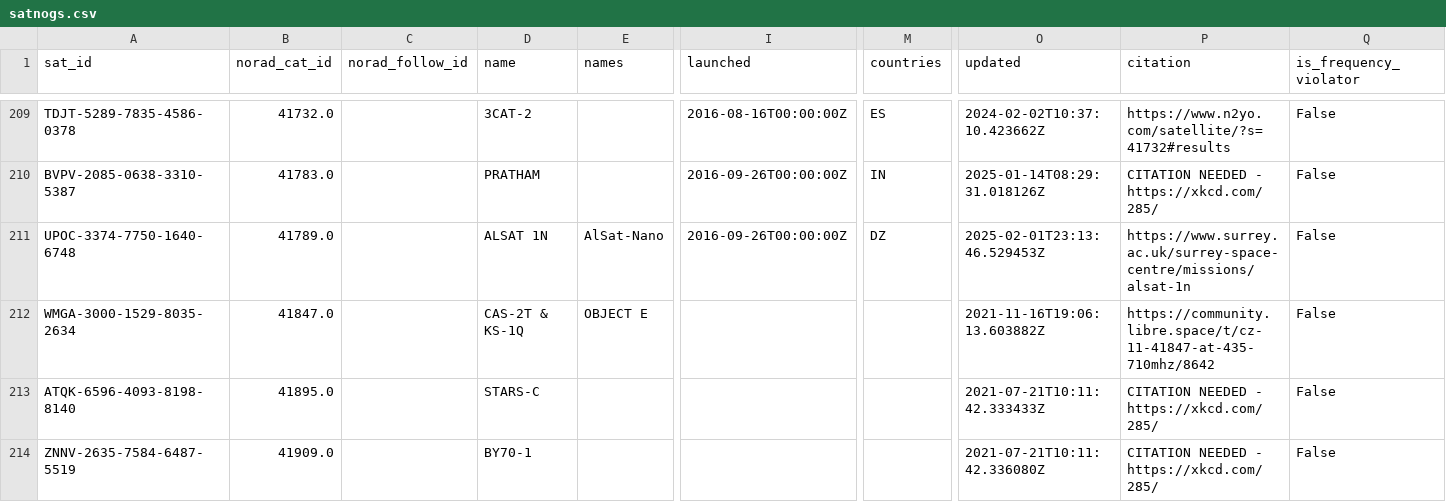
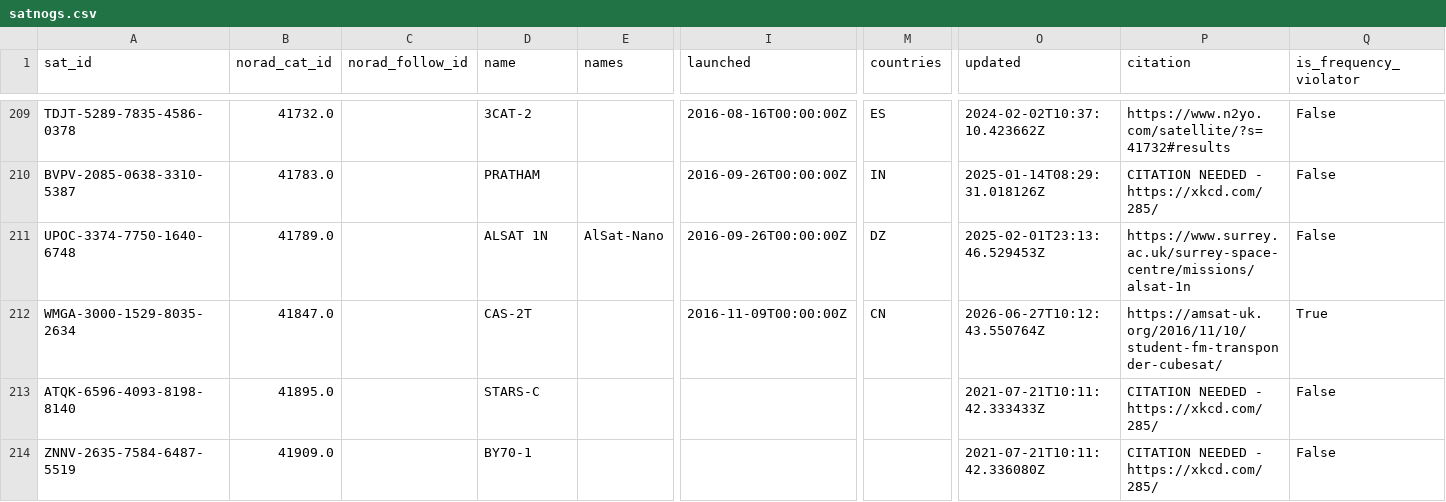
Before and after one commit to palewire/amateur-satellite-database, a CSV file: data/satnogs.csv, drawn as a sheet; only a part is shown, gaps mark what is left out; the diff names each change by its address in the sheet, - before the commit and + after, or states it on an @@ line.

```diff
--- a/data/satnogs.csv
+++ b/data/satnogs.csv
-D212 (name): CAS-2T & KS-1Q
+D212 (name): CAS-2T
-E212 (names): OBJECT E
+E212 (names): (empty)
-I212 (launched): (empty)
+I212 (launched): 2016-11-09T00:00:00Z
-M212 (countries): (empty)
+M212 (countries): CN
-O212 (updated): 2021-11-16T19:06:13.603882Z
+O212 (updated): 2026-06-27T10:12:43.550764Z
-P212 (citation): https://community.libre.space/t/cz-11-41847-at-435-710mhz/8642
+P212 (citation): https://amsat-uk.org/2016/11/10/student-fm-transponder-cubesat/
-Q212 (is_frequency_violator): False
+Q212 (is_frequency_violator): True
```
Also changed, not shown: 1 other file.
